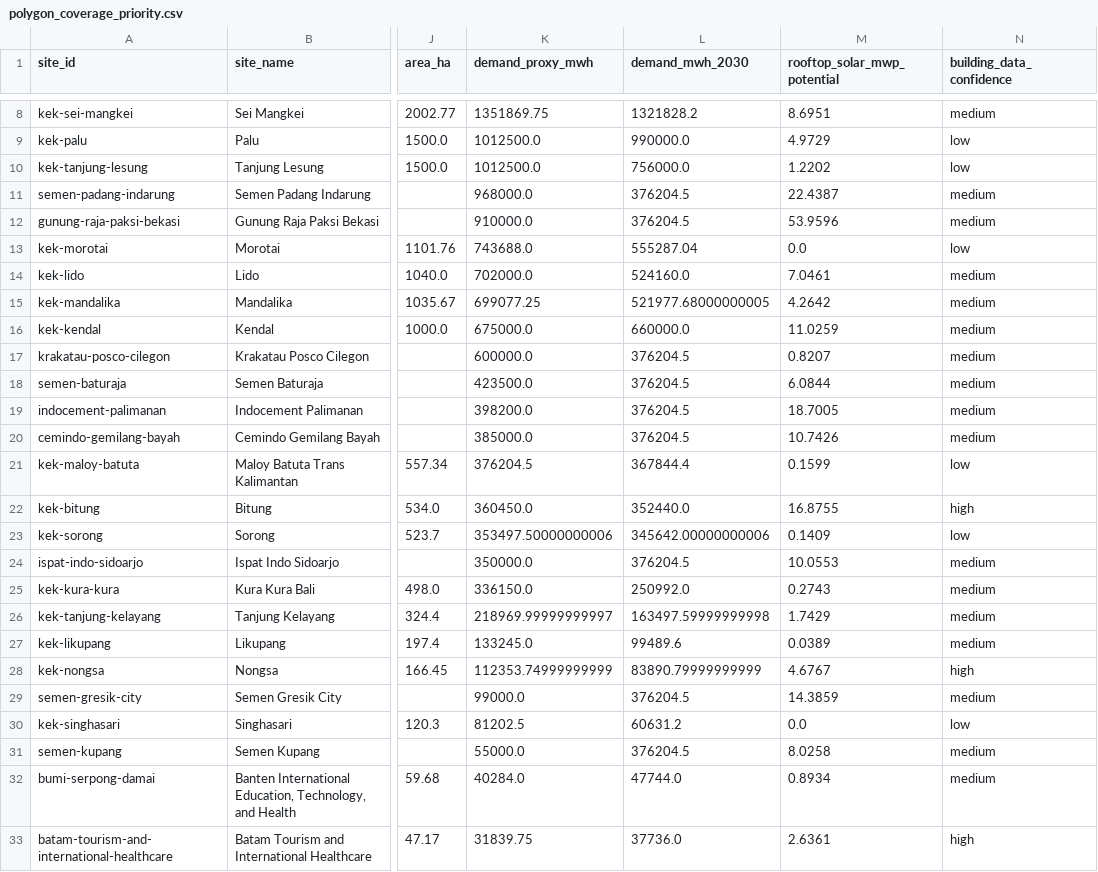
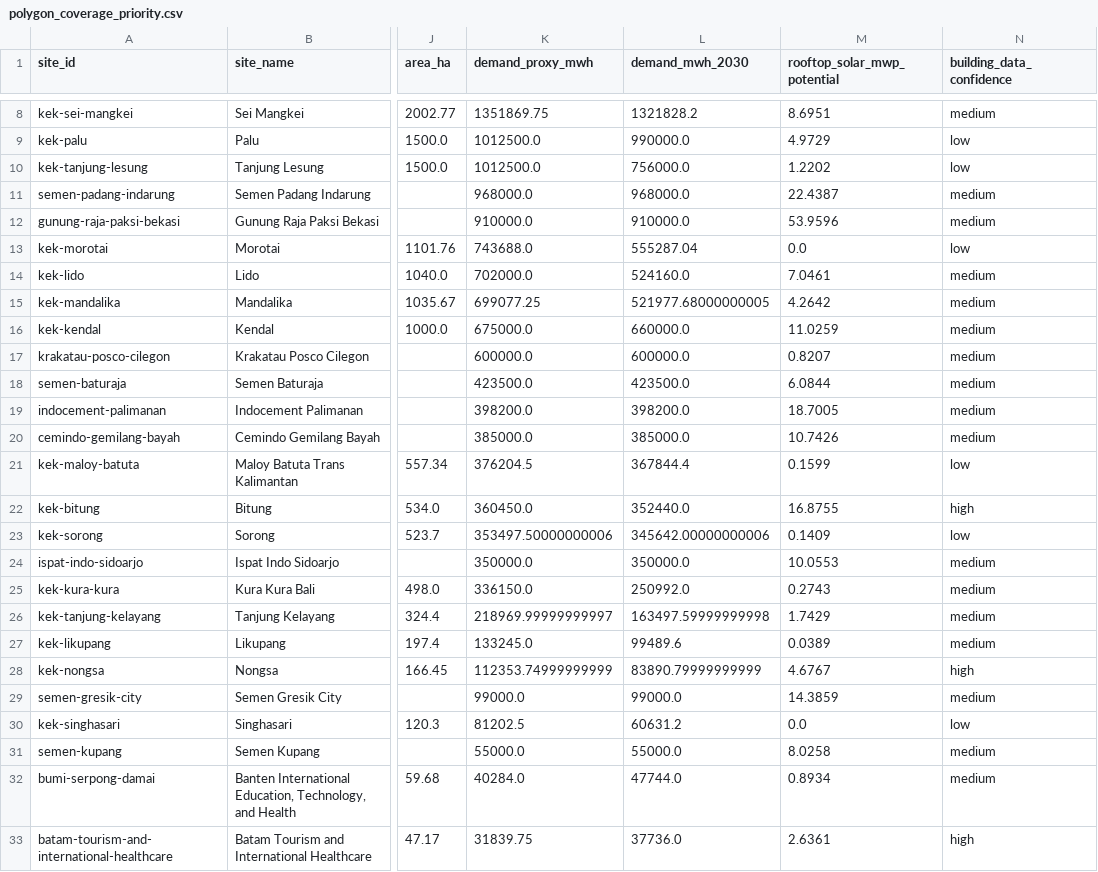
Before and after one commit to shaanbarca/sez-renewable-energy-dashboard, a CSV file: outputs/data/processed/polygon_coverage_priority.csv, drawn as a sheet; only a part is shown, gaps mark what is left out; the diff covers the shown part only; the diff names each change by its address in the sheet, - before the commit and + after, or states it on an @@ line.

```diff
--- a/outputs/data/processed/polygon_coverage_priority.csv
+++ b/outputs/data/processed/polygon_coverage_priority.csv
-L11 (demand_mwh_2030): 376204.5
+L11 (demand_mwh_2030): 968000.0
-L12 (demand_mwh_2030): 376204.5
+L12 (demand_mwh_2030): 910000.0
-L17 (demand_mwh_2030): 376204.5
+L17 (demand_mwh_2030): 600000.0
-L18 (demand_mwh_2030): 376204.5
+L18 (demand_mwh_2030): 423500.0
-L19 (demand_mwh_2030): 376204.5
+L19 (demand_mwh_2030): 398200.0
-L20 (demand_mwh_2030): 376204.5
+L20 (demand_mwh_2030): 385000.0
-L24 (demand_mwh_2030): 376204.5
+L24 (demand_mwh_2030): 350000.0
-L29 (demand_mwh_2030): 376204.5
+L29 (demand_mwh_2030): 99000.0
-L31 (demand_mwh_2030): 376204.5
+L31 (demand_mwh_2030): 55000.0
```
Also changed, not shown: 47 edited cells elsewhere in this file, outputs/data/processed/fct_site_demand.csv, 4 other files.
